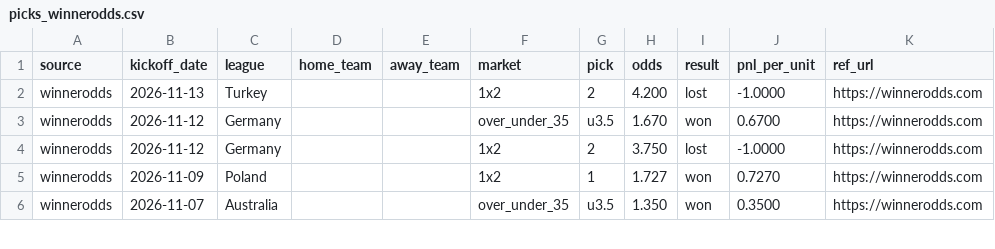
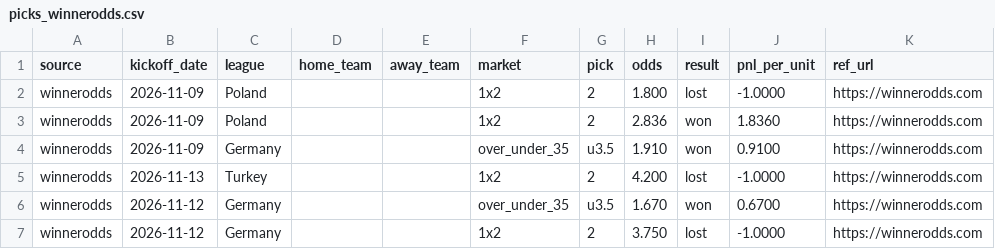
Before and after one commit to msellin/oddsintel-ledger, a CSV file: picks_winnerodds.csv, drawn as a sheet; only a part is shown; the shorter side is filled out with more unchanged rows.

```diff
--- a/picks_winnerodds.csv
+++ b/picks_winnerodds.csv
@@ -1,2 +1,5 @@
 source,kickoff_date,league,home_team,away_team,market,pick,odds,result,pnl_per_unit,ref_url
+winnerodds,2026-11-09,Poland,,,1x2,2,1.800,lost,-1.0000,https://winnerodds.com
+winnerodds,2026-11-09,Poland,,,1x2,2,2.836,won,1.8360,https://winnerodds.com
+winnerodds,2026-11-09,Germany,,,over_under_35,u3.5,1.910,won,0.9100,https://winnerodds.com
 winnerodds,2026-11-13,Turkey,,,1x2,2,4.200,lost,-1.0000,https://winnerodds.com
```
Also changed, not shown: picks_matched.csv, picks_oddsintel.csv, 6 other files.
